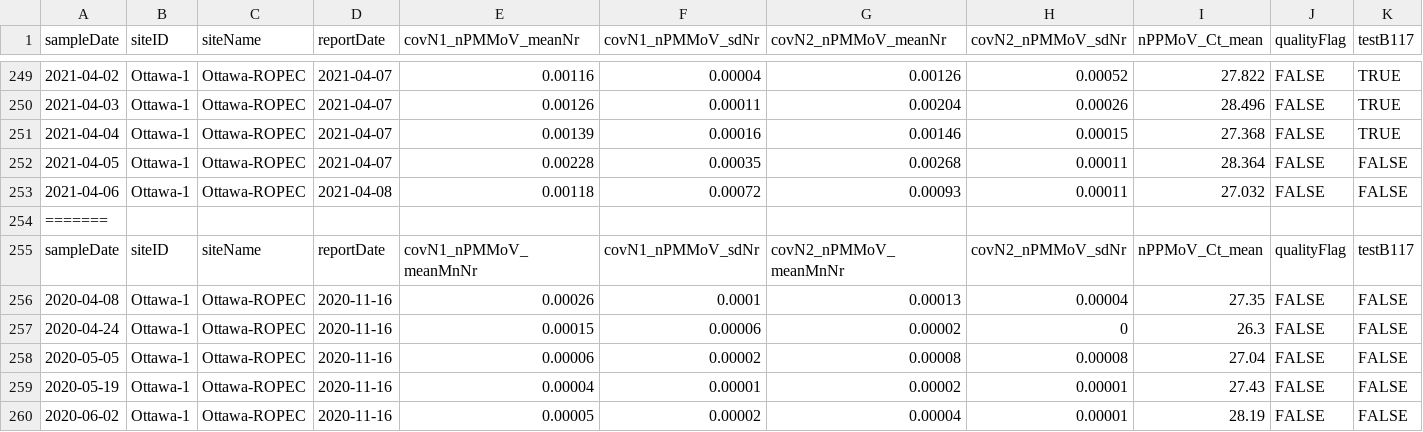
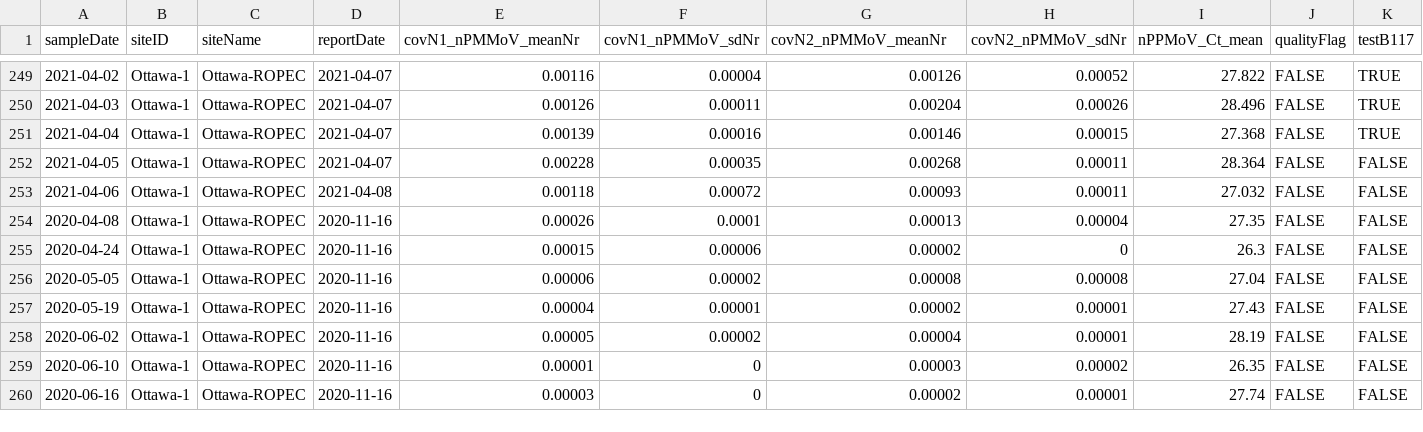
Before and after one commit to Big-Life-Lab/PHES-ODM, a CSV file: data/wastewater_virus.csv, drawn as a sheet; only a part is shown, gaps mark what is left out; the shorter side is filled out with more unchanged rows; rows hold the shown columns only; the diff names each change by its address in the sheet, - before the commit and + after, or states it on an @@ line.

Commit message:
Update wastewater_virus.csv

```diff
--- a/data/wastewater_virus.csv
+++ b/data/wastewater_virus.csv
-row 254: =======
-row 255: sampleDate | siteID | siteName | reportDate | covN1_nPMMoV_meanMnNr | covN1_nPMMoV_sdNr | covN2_nPMMoV_meanMnNr | covN2_nPMMoV_sdNr | nPPMoV_Ct_mean | qualityFlag | testB117
```
